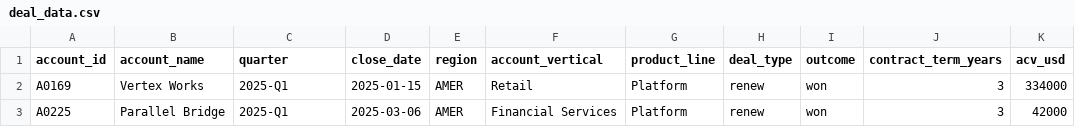
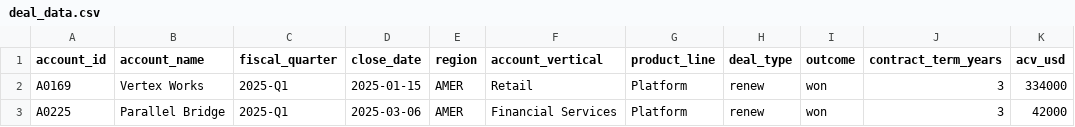
Before and after one commit to arpitragarwal/strategy-agent, a CSV file: data/dummy_data/crm/deal_data.csv, drawn as a sheet; only a part is shown; the diff names each change by its address in the sheet, - before the commit and + after, or states it on an @@ line.

```diff
--- a/data/dummy_data/crm/deal_data.csv
+++ b/data/dummy_data/crm/deal_data.csv
-C1: quarter
+C1: fiscal_quarter
```
Also changed, not shown: data/dummy_data/crm/accounts.csv, data/dummy_data/finance/finance_summary.csv, 8 other files.
